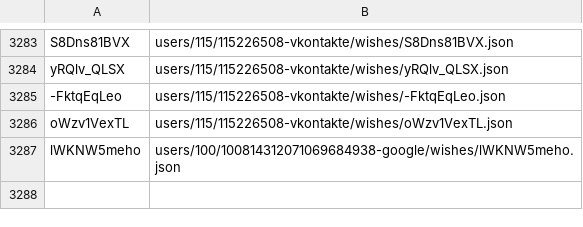
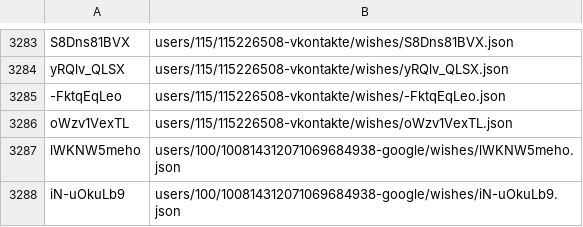
Before and after one commit to knigopis/repo.knigopis.com, a CSV file: wishes.csv, drawn as a sheet; only a part is shown, gaps mark what is left out; the diff names each change by its address in the sheet, - before the commit and + after, or states it on an @@ line.

```diff
--- a/wishes.csv
+++ b/wishes.csv
+row 3288: iN-uOkuLb9 | users/100/100814312071069684938-google/wishes/iN-uOkuLb9.json
```
Also changed, not shown: 2 other files.
